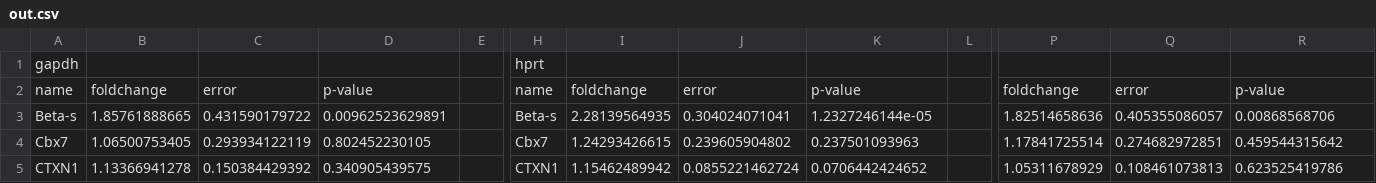
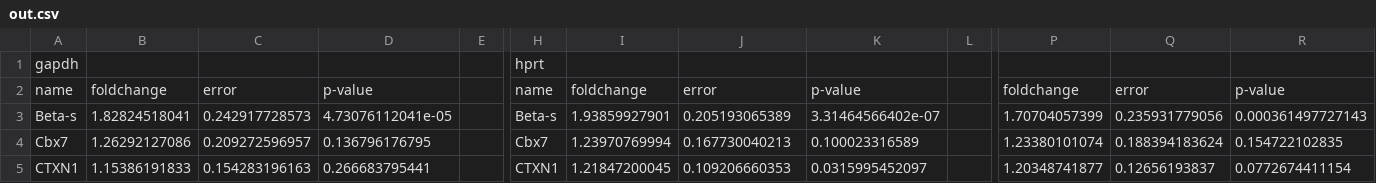
Before and after one commit to heath00/sam-gene-stuff, a CSV file: out.csv, drawn as a sheet; only a part is shown, gaps mark what is left out; the diff covers the shown part only; the diff names each change by its address in the sheet, - before the commit and + after, or states it on an @@ line.

```diff
--- a/out.csv
+++ b/out.csv
-B3: 1.85761888665
+B3: 1.82824518041
-C3: 0.431590179722
+C3: 0.242917728573
-D3: 0.00962523629891
+D3: 4.73076112041e-05
-I3: 2.28139564935
+I3: 1.93859927901
-J3: 0.304024071041
+J3: 0.205193065389
-K3: 1.2327246144e-05
+K3: 3.31464566402e-07
-P3: 1.82514658636
+P3: 1.70704057399
-Q3: 0.405355086057
+Q3: 0.235931779056
-R3: 0.00868568706
+R3: 0.000361497727143
-B4: 1.06500753405
+B4: 1.26292127086
-C4: 0.293934122119
+C4: 0.209272596957
-D4: 0.802452230105
+D4: 0.136796176795
-I4: 1.24293426615
+I4: 1.23970769994
-J4: 0.239605904802
+J4: 0.167730040213
-K4: 0.237501093963
+K4: 0.100023316589
-P4: 1.17841725514
+P4: 1.23380101074
-Q4: 0.274682972851
+Q4: 0.188394183624
-R4: 0.459544315642
+R4: 0.154722102835
-B5: 1.13366941278
+B5: 1.15386191833
-C5: 0.150384429392
+C5: 0.154283196163
-D5: 0.340905439575
+D5: 0.266683795441
-I5: 1.15462489942
+I5: 1.21847200045
-J5: 0.0855221462724
+J5: 0.109206660353
-K5: 0.0706442424652
+K5: 0.0315995452097
-P5: 1.05311678929
+P5: 1.20348741877
-Q5: 0.108461073813
+Q5: 0.12656193837
-R5: 0.623525419786
+R5: 0.0772674411154
```
Also changed, not shown: 1 added row, 1 removed row and 135 edited cells elsewhere in this file, 1 other file.
